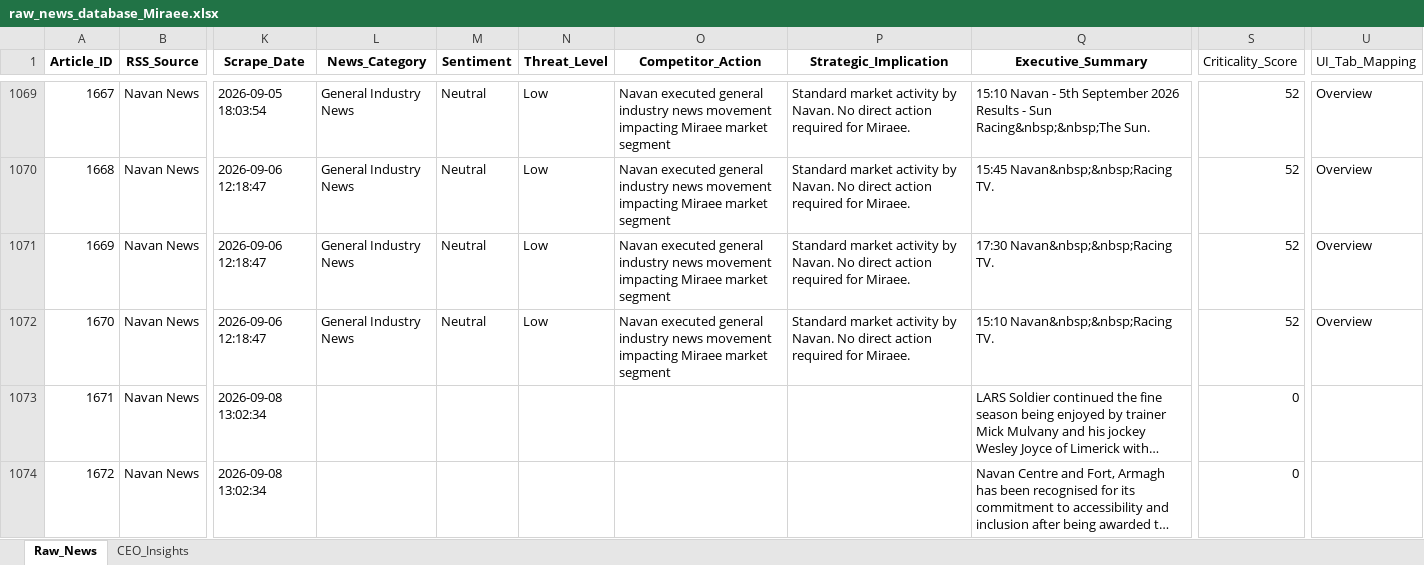
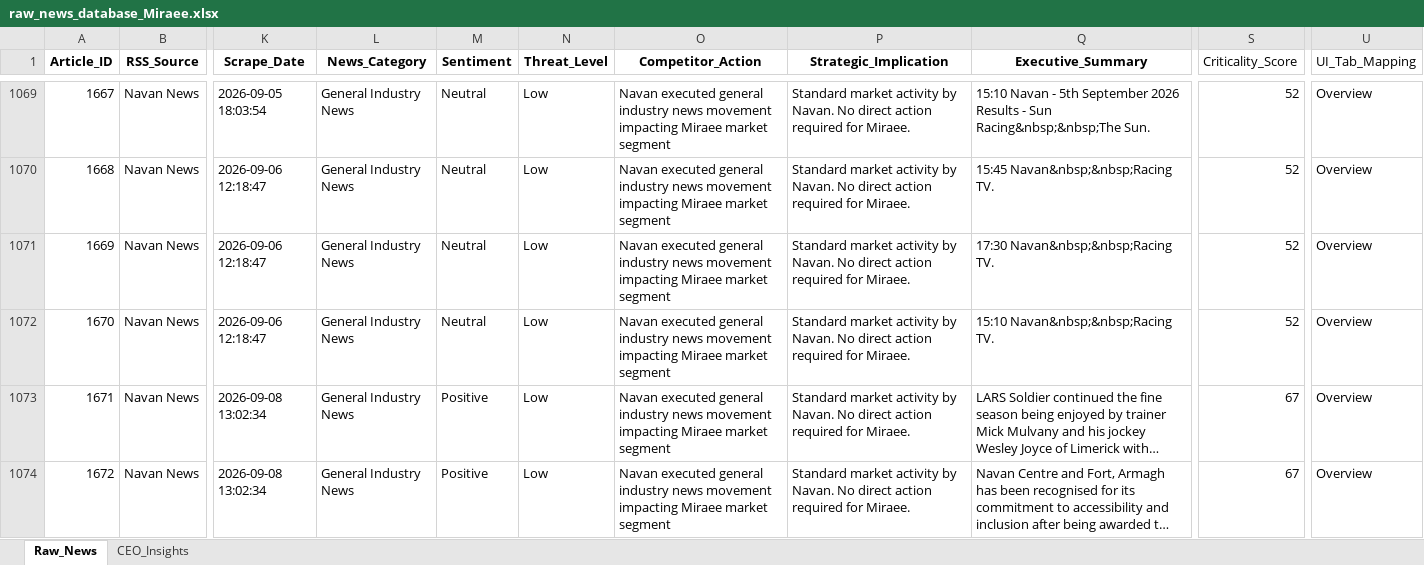
Before and after one commit to dmohanraj78/tabhidashboard, an Excel workbook: News_Dashboard/data/raw_news_database_Miraee.xlsx, sheet Raw_News, drawn as a sheet; only a part is shown, gaps mark what is left out; long unchanged cells end in …; values as stored, in another font and other column widths than the file's, no borders; the diff names each change by its address in the sheet, - before the commit and + after, or states it on an @@ line.

```diff
--- a/News_Dashboard/data/raw_news_database_Miraee.xlsx (sheet Raw_News)
+++ b/News_Dashboard/data/raw_news_database_Miraee.xlsx (sheet Raw_News)
-L1073:L1074 (News_Category): (empty)
+L1073:L1074 (News_Category): General Industry News
-M1073:M1074 (Sentiment): (empty)
+M1073:M1074 (Sentiment): Positive
-N1073:N1074 (Threat_Level): (empty)
+N1073:N1074 (Threat_Level): Low
-O1073:O1074 (Competitor_Action): (empty)
+O1073:O1074 (Competitor_Action): Navan executed general industry news movement impacting Miraee market segment
-P1073:P1074 (Strategic_Implication): (empty)
+P1073:P1074 (Strategic_Implication): Standard market activity by Navan. No direct action required for Miraee.
-S1073:S1074 (Criticality_Score): 0
+S1073:S1074 (Criticality_Score): 67
-U1073:U1074 (UI_Tab_Mapping): (empty)
+U1073:U1074 (UI_Tab_Mapping): Overview
```
Also changed, not shown: News_Dashboard/data/raw_news_database_Mondee.xlsx, News_Intelligence/output/raw_news_database_Miraee.xlsx, 3 other files.
